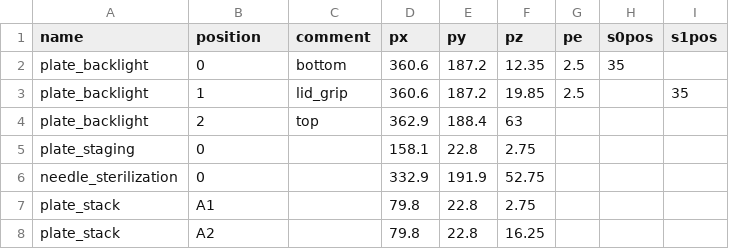
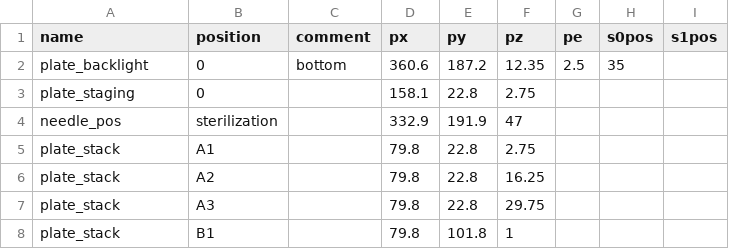
Before and after one commit to dr3y/BioPick, a CSV file: software/raspberry pi/robot_positions.csv, drawn as a sheet; only a part is shown; the shorter side is filled out with more unchanged rows; removed rows and columns are numbered as before the commit, all else as after; the diff covers the shown part only; the diff names each change by its address in the sheet, - before the commit and + after, or states it on an @@ line.

```diff
--- a/software/raspberry pi/robot_positions.csv
+++ b/software/raspberry pi/robot_positions.csv
-row 3: plate_backlight | 1 | lid_grip | 360.6 | 187.2 | 19.85 | 2.5 |  | 35
-row 4: plate_backlight | 2 | top | 362.9 | 188.4 | 63
-row 6: needle_sterilization | 0 |  | 332.9 | 191.9 | 52.75
+row 4: needle_pos | sterilization |  | 332.9 | 191.9 | 47
```
Also changed, not shown: 6 added rows, 1 removed row, 1 moved row and 29 edited cells elsewhere in this file, 2 other files.
